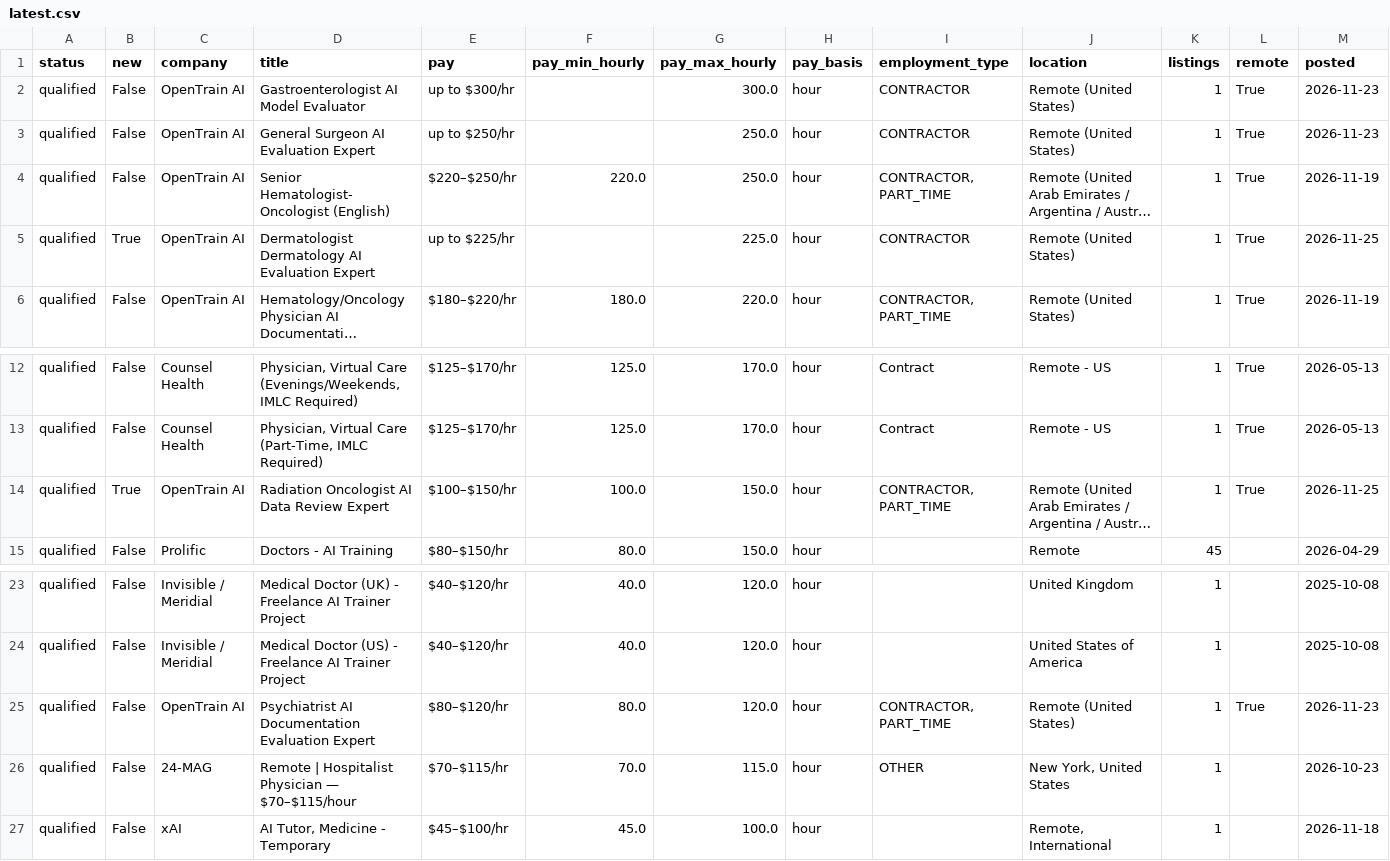
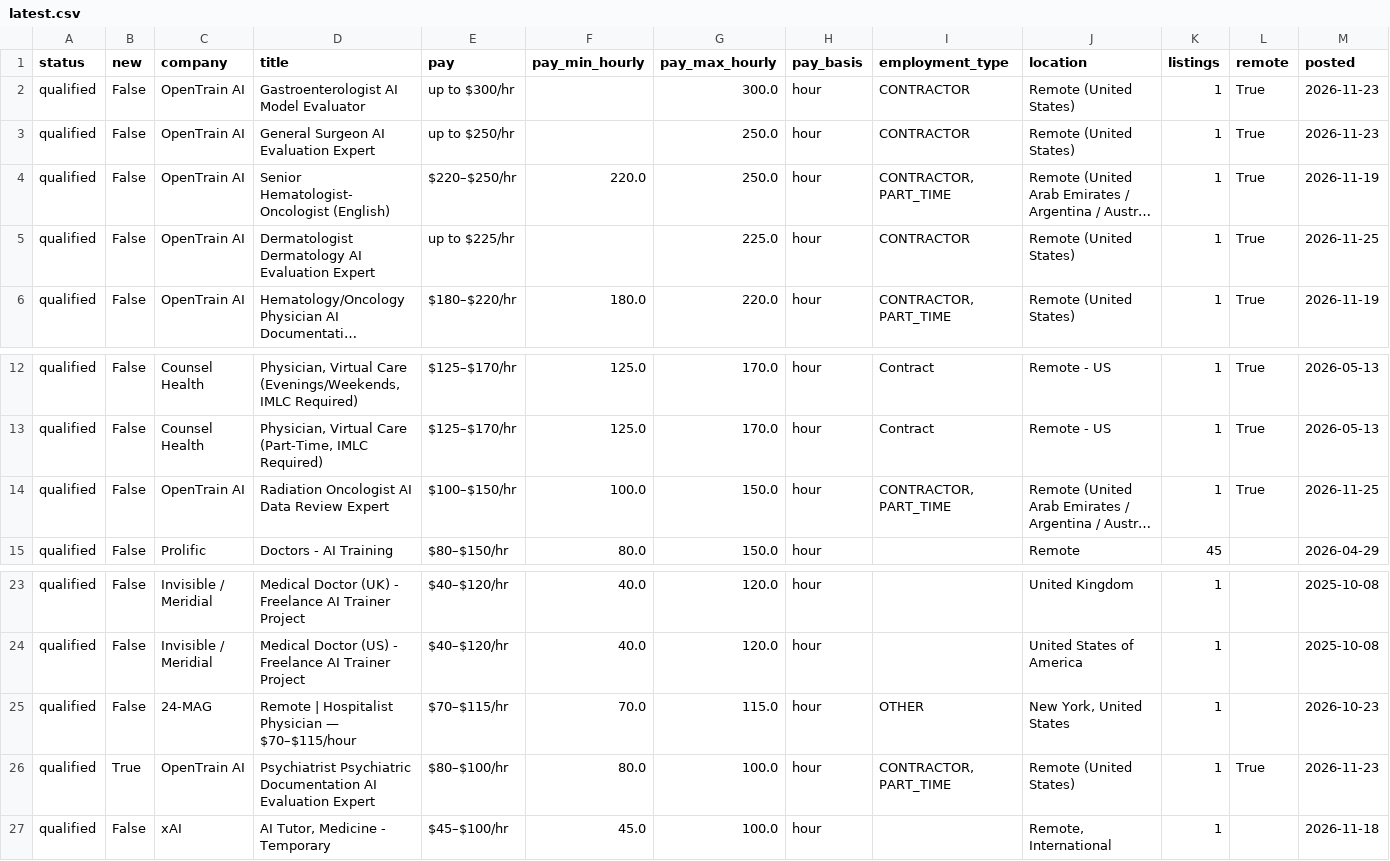
Before and after one commit to 10blade/physicianAI_perdiem, a CSV file: results/latest.csv, drawn as a sheet; only a part is shown, gaps mark what is left out; long unchanged cells end in …; removed rows and columns are numbered as before the commit, all else as after; rows hold the shown columns only; the diff names each change by its address in the sheet, - before the commit and + after, or states it on an @@ line.

```diff
--- a/results/latest.csv
+++ b/results/latest.csv
-B5 (new): True
+B5 (new): False
-B14 (new): True
+B14 (new): False
-row 25: qualified | False | OpenTrain AI | Psychiatrist AI Documentation Evaluation Expert | $80–$120/hr | 80.0 | 120.0 | hour | CONTRACTOR, PART_TIME | Remote (United States) | 1 | True | 2026-11-23
+row 26: qualified | True | OpenTrain AI | Psychiatrist Psychiatric Documentation AI Evaluation Expert | $80–$100/hr | 80.0 | 100.0 | hour | CONTRACTOR, PART_TIME | Remote (United States) | 1 | True | 2026-11-23
```
Also changed, not shown: 6 other files.
